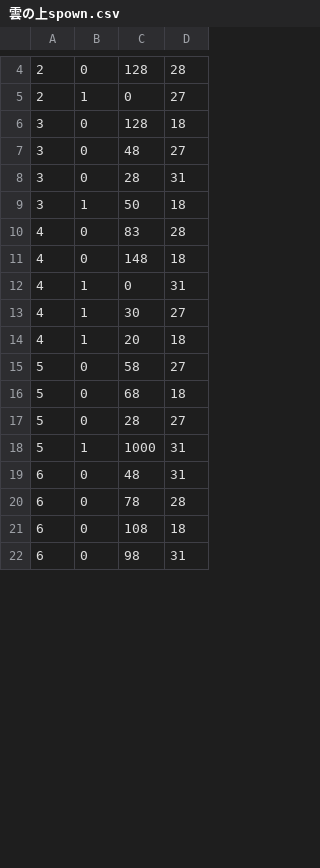
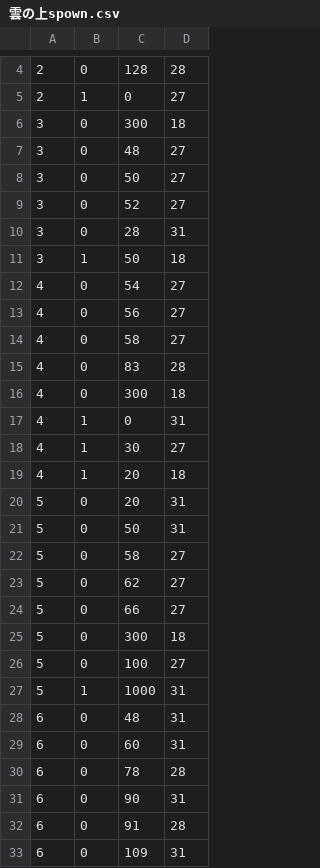
Before and after one commit to osjupiter/singeki_pub, a CSV file: dat/雲の上spown.csv, drawn as a sheet; only a part is shown, gaps mark what is left out; the diff covers the shown part only.

```diff
--- a/dat/雲の上spown.csv
+++ b/dat/雲の上spown.csv
@@ -5,8 +5,13 @@
 2,1,0,27
-3,0,128,18
+3,0,300,18
 3,0,48,27
+3,0,50,27
+3,0,52,27
 3,0,28,31
 3,1,50,18
+4,0,54,27
+4,0,56,27
+4,0,58,27
 4,0,83,28
-4,0,148,18
+4,0,300,18
 4,1,0,31
@@ -14,9 +19,15 @@
 4,1,20,18
+5,0,20,31
+5,0,50,31
 5,0,58,27
-5,0,68,18
-5,0,28,27
+5,0,62,27
+5,0,66,27
+5,0,300,18
+5,0,100,27
 5,1,1000,31
 6,0,48,31
+6,0,60,31
 6,0,78,28
-6,0,108,18
-6,0,98,31
+6,0,90,31
+6,0,91,28
+6,0,109,31
```
Also changed, not shown: 6 added rows, 4 removed rows and 7 edited cells elsewhere in this file, dat/test.csv, dat/荒野spown.csv.
